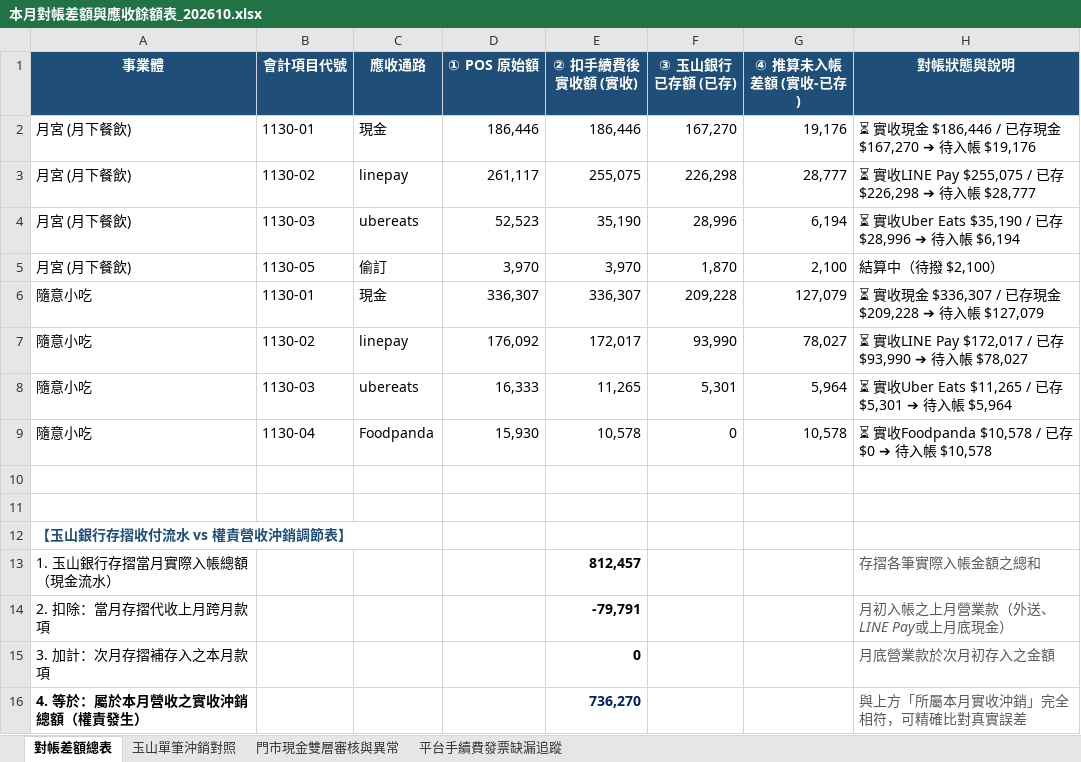
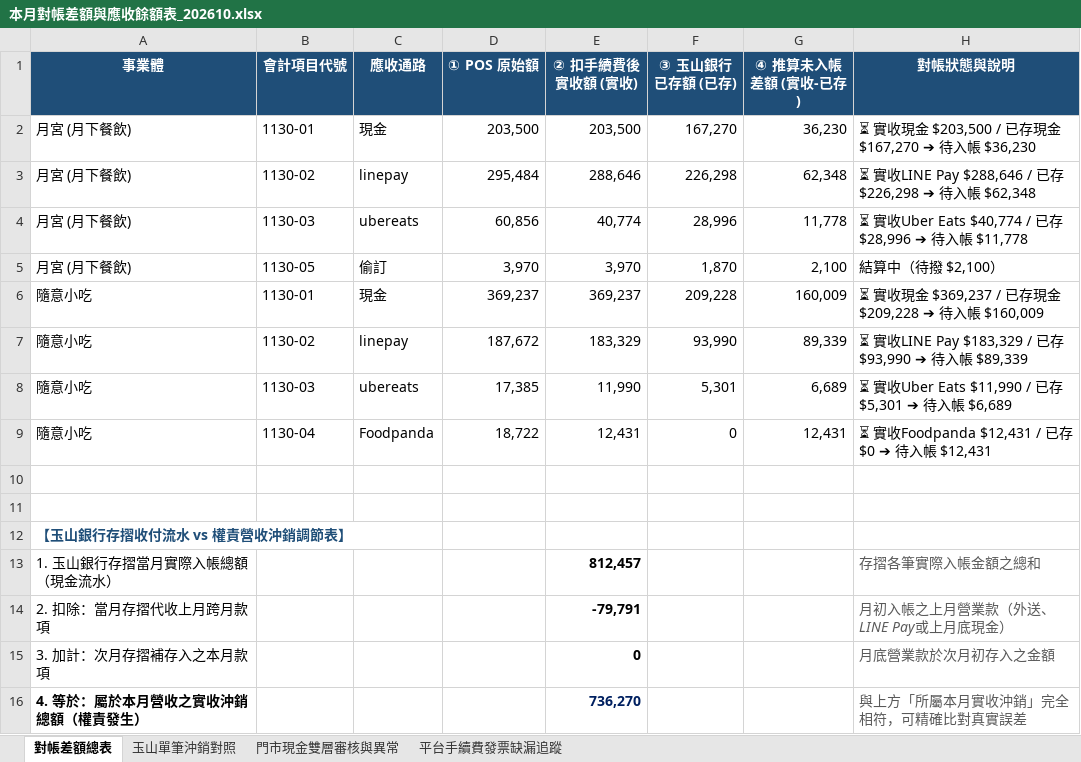
Before and after one commit to fat870920pon-coder/-, an Excel workbook: docs/output/本月對帳差額與應收餘額表_202610.xlsx, sheet 對帳差額總表, drawn as a sheet; values as stored, in another font and other column widths than the file's, no borders; the diff names each change by its address in the sheet, - before the commit and + after, or states it on an @@ line.

```diff
--- a/docs/output/本月對帳差額與應收餘額表_202610.xlsx (sheet 對帳差額總表)
+++ b/docs/output/本月對帳差額與應收餘額表_202610.xlsx (sheet 對帳差額總表)
-D2 (① POS 原始額): 186,446
+D2 (① POS 原始額): 203,500
-E2 (② 扣手續費後實收額 (實收)): 186,446
+E2 (② 扣手續費後實收額 (實收)): 203,500
-G2 (④ 推算未入帳差額 (實收-已存)): 19,176
+G2 (④ 推算未入帳差額 (實收-已存)): 36,230
-H2 (對帳狀態與說明): ⏳ 實收現金 $186,446 / 已存現金 $167,270 ➔ 待入帳 $19,176
+H2 (對帳狀態與說明): ⏳ 實收現金 $203,500 / 已存現金 $167,270 ➔ 待入帳 $36,230
-D3 (① POS 原始額): 261,117
+D3 (① POS 原始額): 295,484
-E3 (② 扣手續費後實收額 (實收)): 255,075
+E3 (② 扣手續費後實收額 (實收)): 288,646
-G3 (④ 推算未入帳差額 (實收-已存)): 28,777
+G3 (④ 推算未入帳差額 (實收-已存)): 62,348
-H3 (對帳狀態與說明): …LINE Pay $255,075 / 已存 $226,298 ➔ 待入帳 $28,777
+H3 (對帳狀態與說明): …LINE Pay $288,646 / 已存 $226,298 ➔ 待入帳 $62,348
-D4 (① POS 原始額): 52,523
+D4 (① POS 原始額): 60,856
-E4 (② 扣手續費後實收額 (實收)): 35,190
+E4 (② 扣手續費後實收額 (實收)): 40,774
-G4 (④ 推算未入帳差額 (實收-已存)): 6,194
+G4 (④ 推算未入帳差額 (實收-已存)): 11,778
-H4 (對帳狀態與說明): …Uber Eats $35,190 / 已存 $28,996 ➔ 待入帳 $6,194
+H4 (對帳狀態與說明): …Uber Eats $40,774 / 已存 $28,996 ➔ 待入帳 $11,778
-D6 (① POS 原始額): 336,307
+D6 (① POS 原始額): 369,237
-E6 (② 扣手續費後實收額 (實收)): 336,307
+E6 (② 扣手續費後實收額 (實收)): 369,237
-G6 (④ 推算未入帳差額 (實收-已存)): 127,079
+G6 (④ 推算未入帳差額 (實收-已存)): 160,009
-H6 (對帳狀態與說明): …收現金 $336,307 / 已存現金 $209,228 ➔ 待入帳 $127,079
+H6 (對帳狀態與說明): …收現金 $369,237 / 已存現金 $209,228 ➔ 待入帳 $160,009
-D7 (① POS 原始額): 176,092
+D7 (① POS 原始額): 187,672
-E7 (② 扣手續費後實收額 (實收)): 172,017
+E7 (② 扣手續費後實收額 (實收)): 183,329
-G7 (④ 推算未入帳差額 (實收-已存)): 78,027
+G7 (④ 推算未入帳差額 (實收-已存)): 89,339
-H7 (對帳狀態與說明): …LINE Pay $172,017 / 已存 $93,990 ➔ 待入帳 $78,027
+H7 (對帳狀態與說明): …LINE Pay $183,329 / 已存 $93,990 ➔ 待入帳 $89,339
-D8 (① POS 原始額): 16,333
+D8 (① POS 原始額): 17,385
-E8 (② 扣手續費後實收額 (實收)): 11,265
+E8 (② 扣手續費後實收額 (實收)): 11,990
-G8 (④ 推算未入帳差額 (實收-已存)): 5,964
+G8 (④ 推算未入帳差額 (實收-已存)): 6,689
-H8 (對帳狀態與說明): …Uber Eats $11,265 / 已存 $5,301 ➔ 待入帳 $5,964
+H8 (對帳狀態與說明): …Uber Eats $11,990 / 已存 $5,301 ➔ 待入帳 $6,689
-D9 (① POS 原始額): 15,930
+D9 (① POS 原始額): 18,722
-E9 (② 扣手續費後實收額 (實收)): 10,578
+E9 (② 扣手續費後實收額 (實收)): 12,431
-G9 (④ 推算未入帳差額 (實收-已存)): 10,578
+G9 (④ 推算未入帳差額 (實收-已存)): 12,431
-H9 (對帳狀態與說明): ⏳ 實收Foodpanda $10,578 / 已存 $0 ➔ 待入帳 $10,578
+H9 (對帳狀態與說明): ⏳ 實收Foodpanda $12,431 / 已存 $0 ➔ 待入帳 $12,431
```
Also changed, not shown: sheet 門市現金雙層審核與異常, sheet 平台手續費發票缺漏追蹤, output/本月對帳差額與應收餘額表_202610.xlsx, 8 other files.
